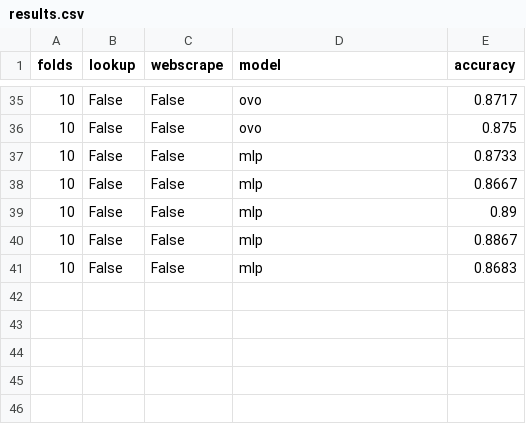
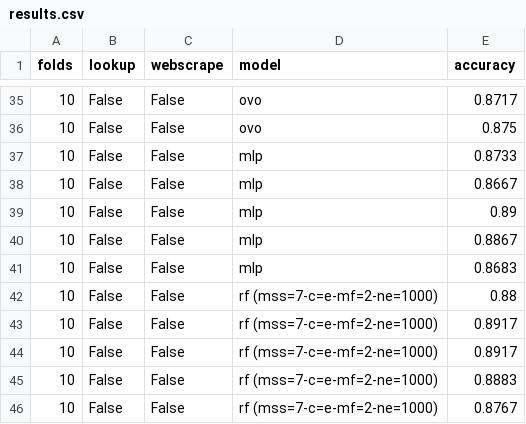
Before and after one commit to BillyDodds/Transactions_ML, a CSV file: components/files/results.csv, drawn as a sheet; only a part is shown, gaps mark what is left out.

Commit message:
further compartmentalising and optimising models

```diff
--- a/components/files/results.csv
+++ b/components/files/results.csv
@@ -41 +41,6 @@ folds,lookup,webscrape,model,accuracy
 10,False,False,mlp,0.8683
+10,False,False,rf (mss=7-c=e-mf=2-ne=1000),0.88
+10,False,False,rf (mss=7-c=e-mf=2-ne=1000),0.8917
+10,False,False,rf (mss=7-c=e-mf=2-ne=1000),0.8917
+10,False,False,rf (mss=7-c=e-mf=2-ne=1000),0.8883
+10,False,False,rf (mss=7-c=e-mf=2-ne=1000),0.8767
```
Also changed, not shown: 12 other files.
